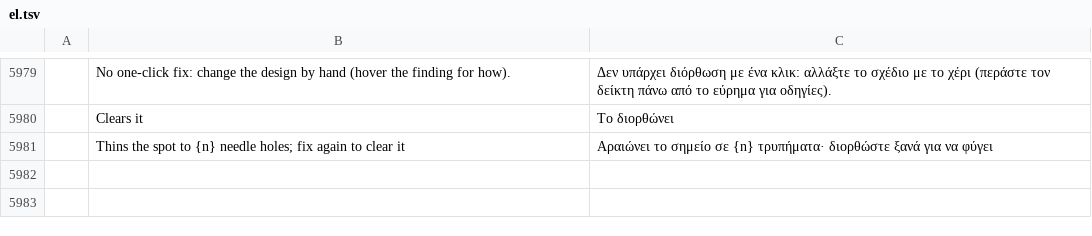
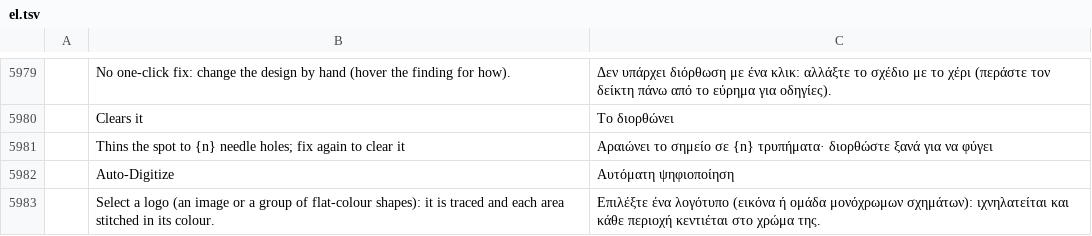
Before and after one commit to KellyMurphy/vectorcraft, a TSV file: crates/ui-egui/src/i18n/el.tsv, drawn as a sheet; only a part is shown, gaps mark what is left out; the diff names each change by its address in the sheet, - before the commit and + after, or states it on an @@ line.

```diff
--- a/crates/ui-egui/src/i18n/el.tsv
+++ b/crates/ui-egui/src/i18n/el.tsv
+row 5982:  | Auto-Digitize | Αυτόματη ψηφιοποίηση
+row 5983:  | Select a logo (an image or a group of flat-colour shapes): it is traced and each area stitched in its colour. | Επιλέξτε ένα λογότυπο (εικόνα ή ομάδα μονόχρωμων σχημάτων): ιχνηλατείται και κάθε περιοχή κεντιέται στο χρώμα της.
```
Also changed, not shown: crates/ui-egui/src/i18n/bg.tsv, crates/ui-egui/src/i18n/hu.tsv, 28 other files.
